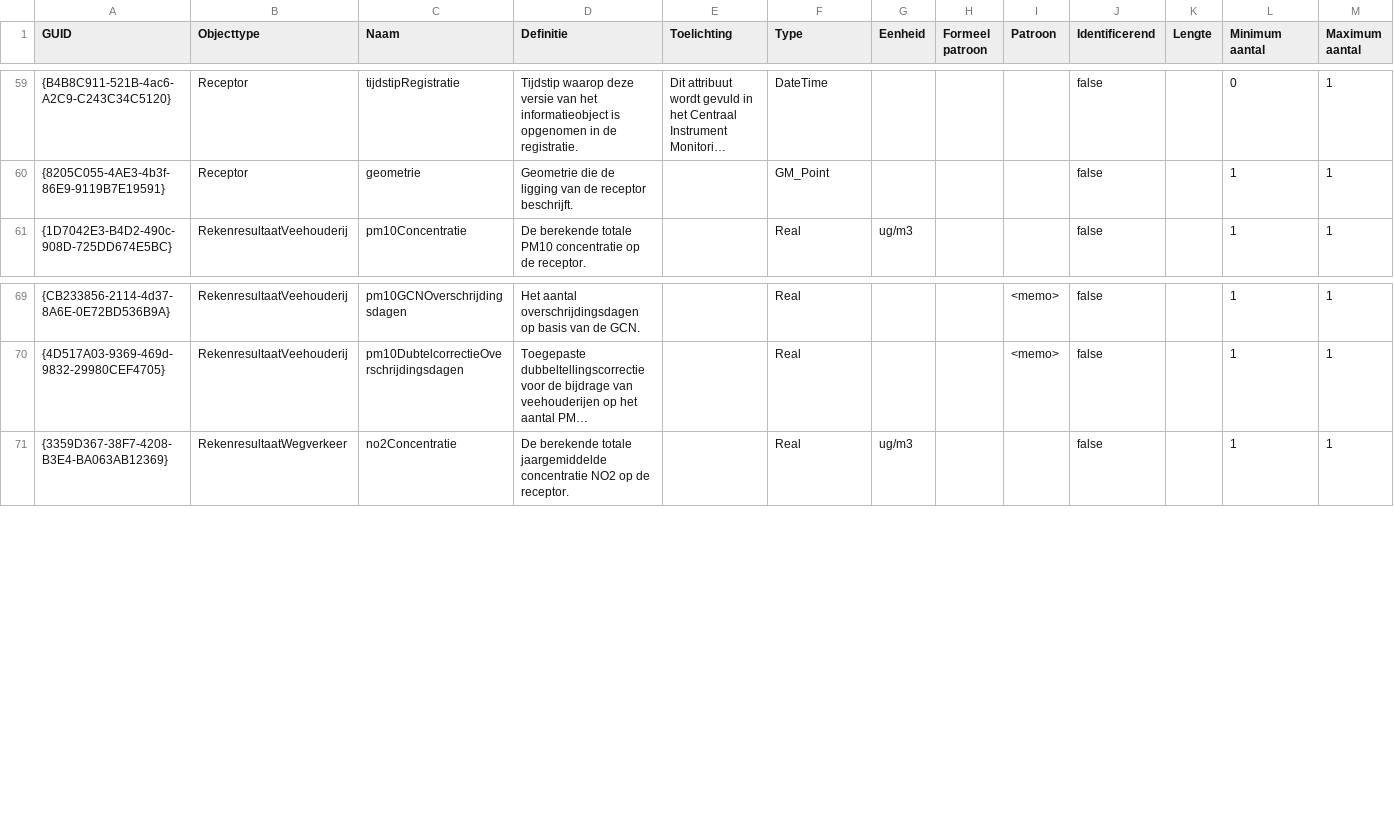
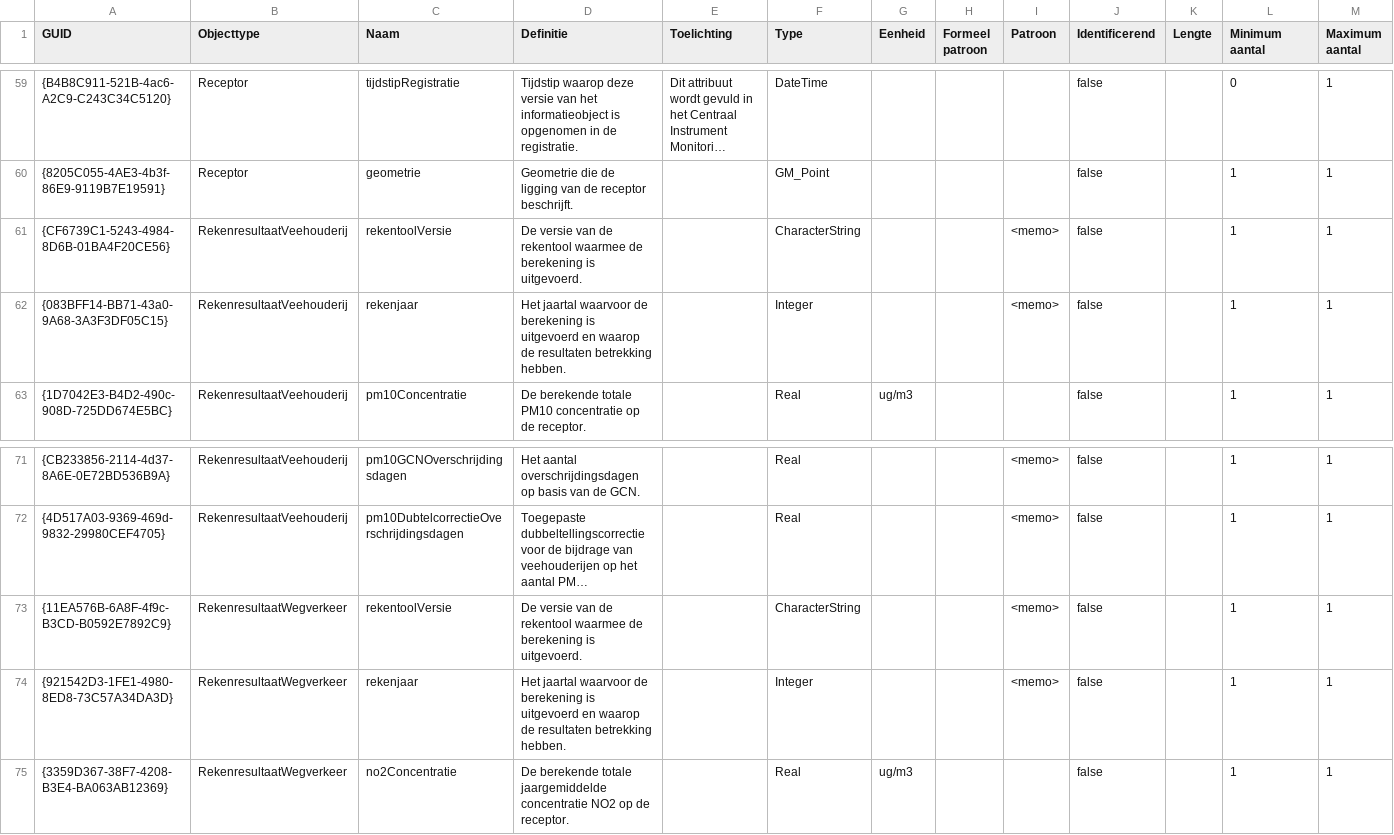
Before and after one commit to rivm-syso/CIMLK, a CSV file: informatiemodel/Attributen export.csv, drawn as a sheet; only a part is shown, gaps mark what is left out; long unchanged cells end in …; rows hold the shown columns only; the diff names each change by its address in the sheet, - before the commit and + after, or states it on an @@ line.

Commit message:
Toevoegen rekentoolVersie en rekenjaar

```diff
--- a/informatiemodel/Attributen export.csv
+++ b/informatiemodel/Attributen export.csv
+row 61: {CF6739C1-5243-4984-8D6B-01BA4F20CE56} | RekenresultaatVeehouderij | rekentoolVersie | De versie van de rekentool waarmee de berekening is uitgevoerd. |  | CharacterString |  |  | <memo> | false |  | 1 | 1
+row 62: {083BFF14-BB71-43a0-9A68-3A3F3DF05C15} | RekenresultaatVeehouderij | rekenjaar | Het jaartal waarvoor de berekening is uitgevoerd en waarop de resultaten betrekking hebben. |  | Integer |  |  | <memo> | false |  | 1 | 1
+row 73: {11EA576B-6A8F-4f9c-B3CD-B0592E7892C9} | RekenresultaatWegverkeer | rekentoolVersie | De versie van de rekentool waarmee de berekening is uitgevoerd. |  | CharacterString |  |  | <memo> | false |  | 1 | 1
+row 74: {921542D3-1FE1-4980-8ED8-73C57A34DA3D} | RekenresultaatWegverkeer | rekenjaar | Het jaartal waarvoor de berekening is uitgevoerd en waarop de resultaten betrekking hebben. |  | Integer |  |  | <memo> | false |  | 1 | 1
```
Also changed, not shown: 5 other files.
